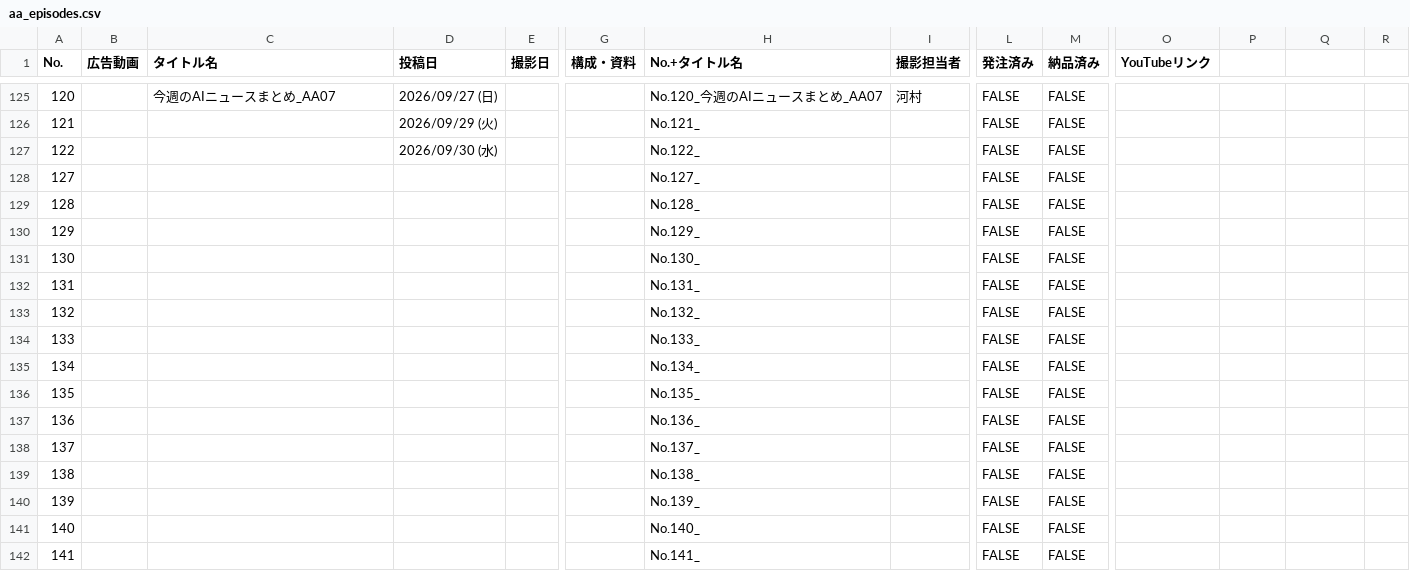
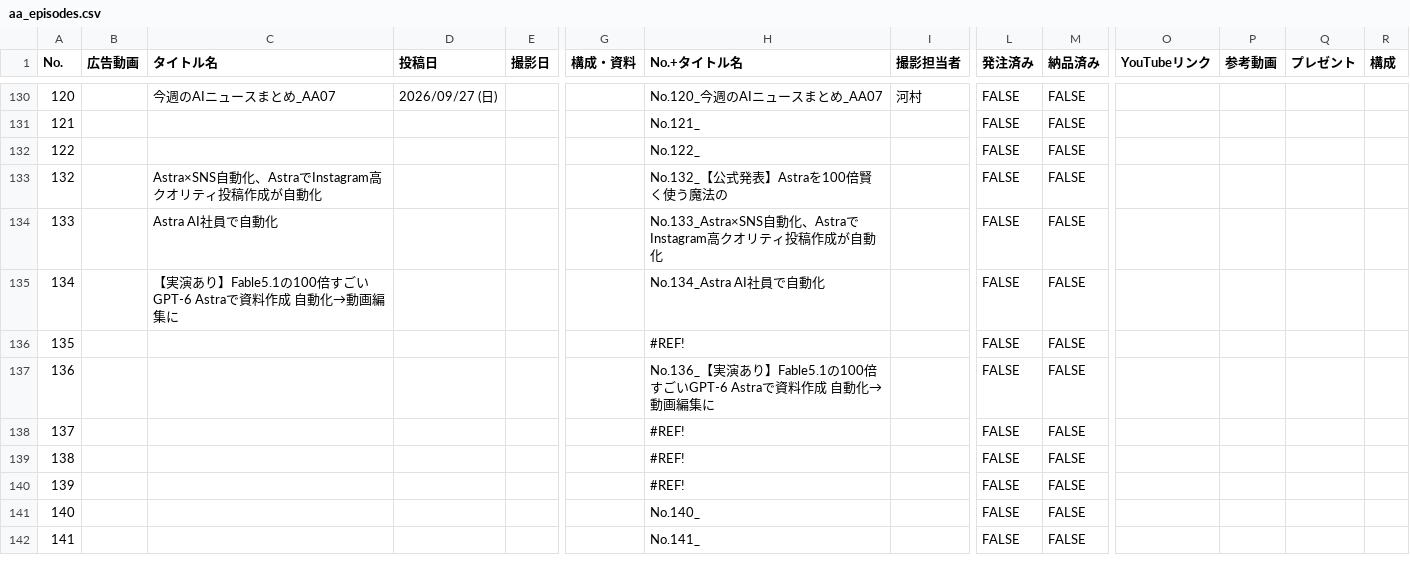
Before and after one commit to chaaaaarin/gift-library, a CSV file: data/aa_episodes.csv, drawn as a sheet; only a part is shown, gaps mark what is left out; removed rows and columns are numbered as before the commit, all else as after; rows hold the shown columns only; the diff covers the shown part only; the diff names each change by its address in the sheet, - before the commit and + after, or states it on an @@ line.

Commit message:
build: No.131 GPT-6 Astra トークン節約キット（AA・公開前プレビュー）

```diff
--- a/data/aa_episodes.csv
+++ b/data/aa_episodes.csv
-P1: (empty)
+P1: 参考動画
-Q1: (empty)
+Q1: プレゼント
-R1: (empty)
+R1: 構成
-D131 (投稿日): 2026/09/29 (火)
+D131 (投稿日): (empty)
-D132 (投稿日): 2026/09/30 (水)
+D132 (投稿日): (empty)
-row 128: 127 |  |  |  |  |  | No.127_ |  | FALSE | FALSE
-row 129: 128 |  |  |  |  |  | No.128_ |  | FALSE | FALSE
-row 130: 129 |  |  |  |  |  | No.129_ |  | FALSE | FALSE
-row 131: 130 |  |  |  |  |  | No.130_ |  | FALSE | FALSE
-row 132: 131 |  |  |  |  |  | No.131_ |  | FALSE | FALSE
-C133 (タイトル名): (empty)
+C133 (タイトル名): Astra×SNS自動化、AstraでInstagram高クオリティ投稿作成が自動化
-H133 (No.+タイトル名): No.132_
+H133 (No.+タイトル名): No.132_【公式発表】Astraを100倍賢く使う魔法の
-C134 (タイトル名): (empty)
+C134 (タイトル名): Astra AI社員で自動化
-H134 (No.+タイトル名): No.133_
+H134 (No.+タイトル名): No.133_Astra×SNS自動化、AstraでInstagram高クオリティ投稿作成が自動化
-C135 (タイトル名): (empty)
+C135 (タイトル名): 【実演あり】Fable5.1の100倍すごいGPT-6 Astraで資料作成 自動化→動画編集に
-H135 (No.+タイトル名): No.134_
+H135 (No.+タイトル名): No.134_Astra AI社員で自動化
-H136 (No.+タイトル名): No.135_
+H136 (No.+タイトル名): #REF!
-H137 (No.+タイトル名): No.136_
+H137 (No.+タイトル名): No.136_【実演あり】Fable5.1の100倍すごいGPT-6 Astraで資料作成 自動化→動画編集に
-H138 (No.+タイトル名): No.137_
+H138 (No.+タイトル名): #REF!
-H139 (No.+タイトル名): No.138_
+H139 (No.+タイトル名): #REF!
-H140 (No.+タイトル名): No.139_
+H140 (No.+タイトル名): #REF!
```
Also changed, not shown: 8 added rows, 3 removed rows and 21 edited cells elsewhere in this file, data/cc_episodes.csv, 34 other files.
